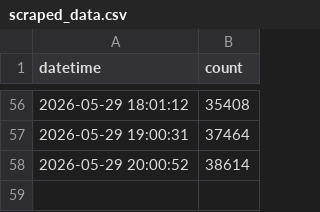
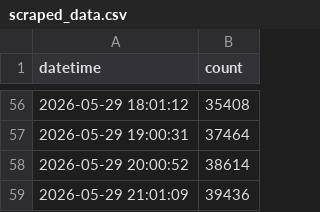
Before and after one commit to cao1029/12321-scraper, a CSV file: data/scraped_data.csv, drawn as a sheet; only a part is shown, gaps mark what is left out; the diff names each change by its address in the sheet, - before the commit and + after, or states it on an @@ line.

```diff
--- a/data/scraped_data.csv
+++ b/data/scraped_data.csv
+row 59: 2026-05-29 21:01:09 | 39436
```
Also changed, not shown: 1 other file.
